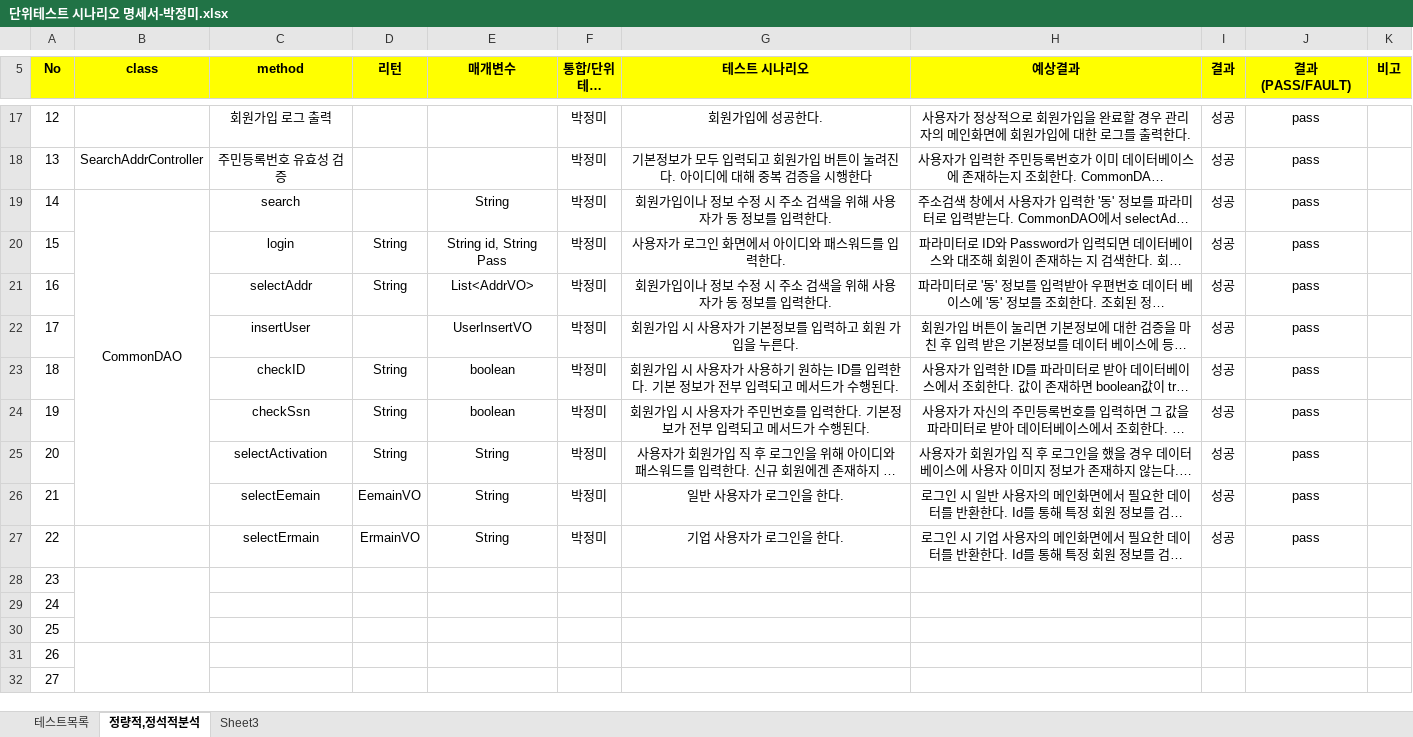
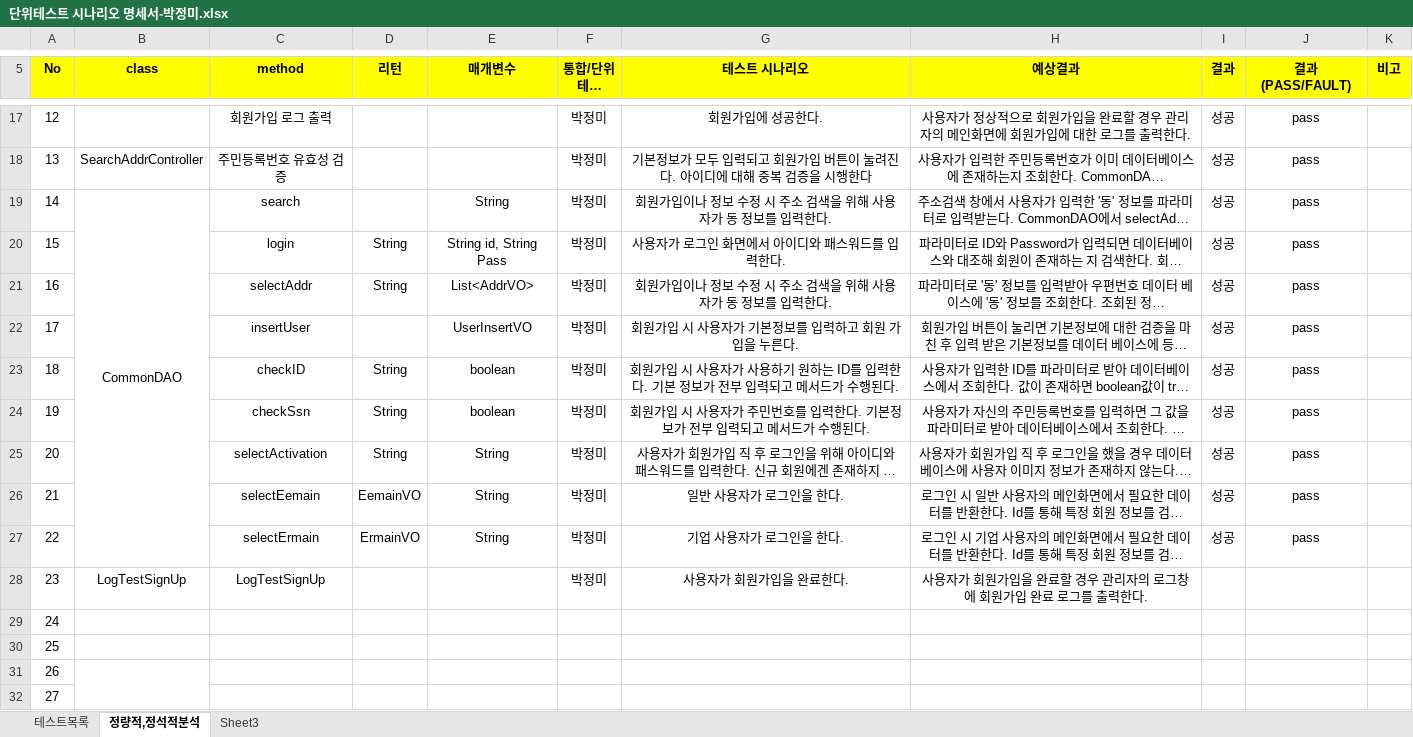
Before and after one commit to WABA82/1949, an Excel workbook: 03.개발/단위테스트 시나리오 명세서-박정미.xlsx, sheet 정량적,정석적분석, drawn as a sheet; only a part is shown, gaps mark what is left out; long unchanged cells end in …; values as stored, in another font and other column widths than the file's, no borders; the diff names each change by its address in the sheet, - before the commit and + after, or states it on an @@ line.

Commit message:
단위테스트

```diff
--- a/03.개발/단위테스트 시나리오 명세서-박정미.xlsx (sheet 정량적,정석적분석)
+++ b/03.개발/단위테스트 시나리오 명세서-박정미.xlsx (sheet 정량적,정석적분석)
-B19:B26 merged
+B19:B27 merged
-B28 (class): (empty)
+B28 (class): LogTestSignUp
-B28:B30 merged
-C28 (method): (empty)
+C28 (method): LogTestSignUp
-F28 (통합/단위 테스트 수행자): (empty)
+F28 (통합/단위 테스트 수행자): 박정미
-G28 (테스트 시나리오): (empty)
+G28 (테스트 시나리오): 사용자가 회원가입을 완료한다.
-H28 (예상결과): (empty)
+H28 (예상결과): 사용자가 회원가입을 완료할 경우 관리자의 로그창에 회원가입 완료 로그를 출력한다.
```
